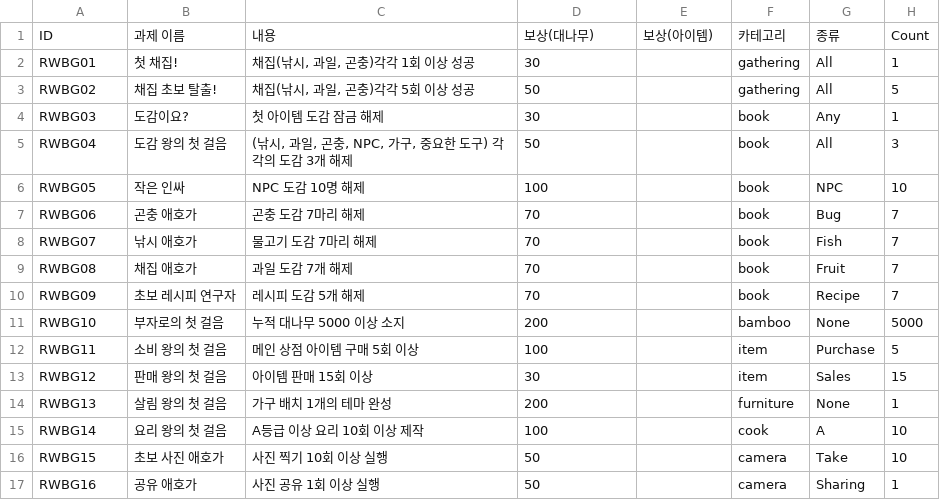
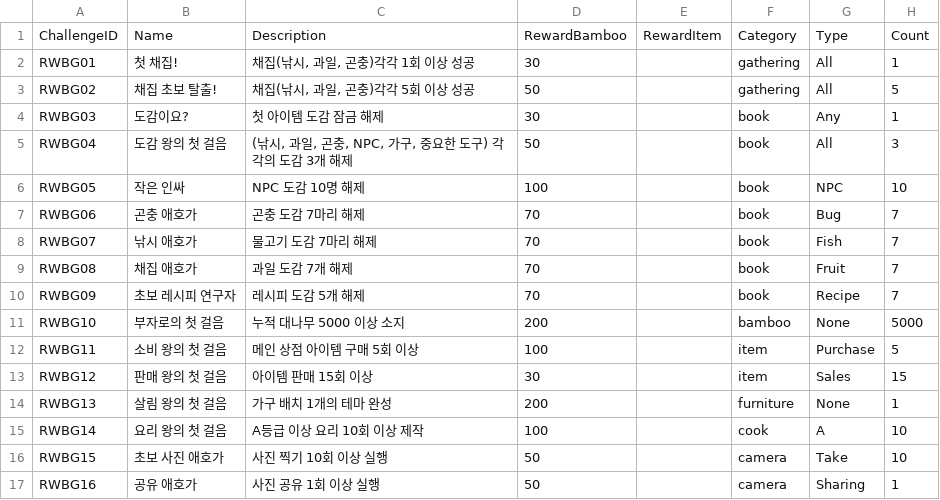
Before and after one commit to dlackdanr777/Project-Panda, a CSV file: Assets/Resources/Reward_Beginner.csv, drawn as a sheet; removed rows and columns are numbered as before the commit, all else as after; the diff names each change by its address in the sheet, - before the commit and + after, or states it on an @@ line.

```diff
--- a/Assets/Resources/Reward_Beginner.csv
+++ b/Assets/Resources/Reward_Beginner.csv
-row 1: ID | 과제 이름 | 내용 | 보상(대나무) | 보상(아이템) | 카테고리 | 종류 | Count
+row 1: ChallengeID | Name | Description | RewardBamboo | RewardItem | Category | Type | Count
```
Also changed, not shown: Assets/Resources/Reward_MainStory.csv, Assets/Resources/Reward_Middle.csv, 9 other files.
